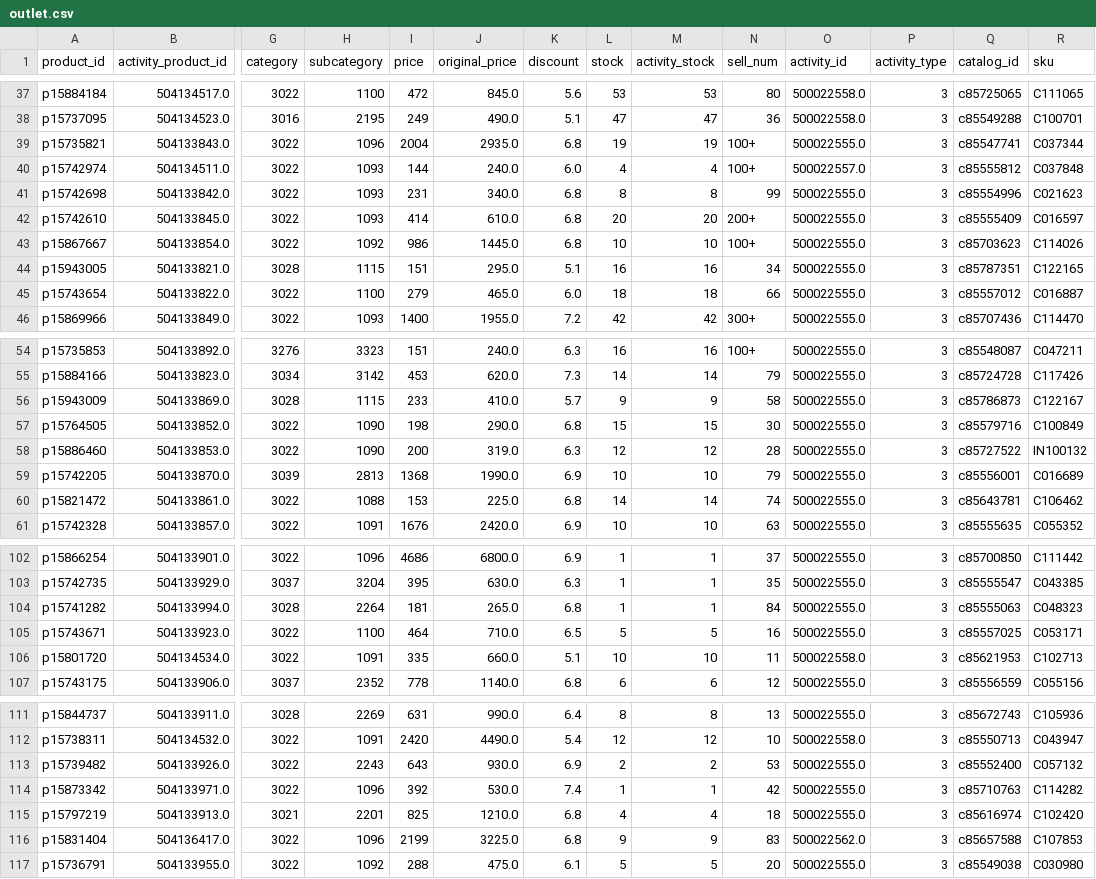
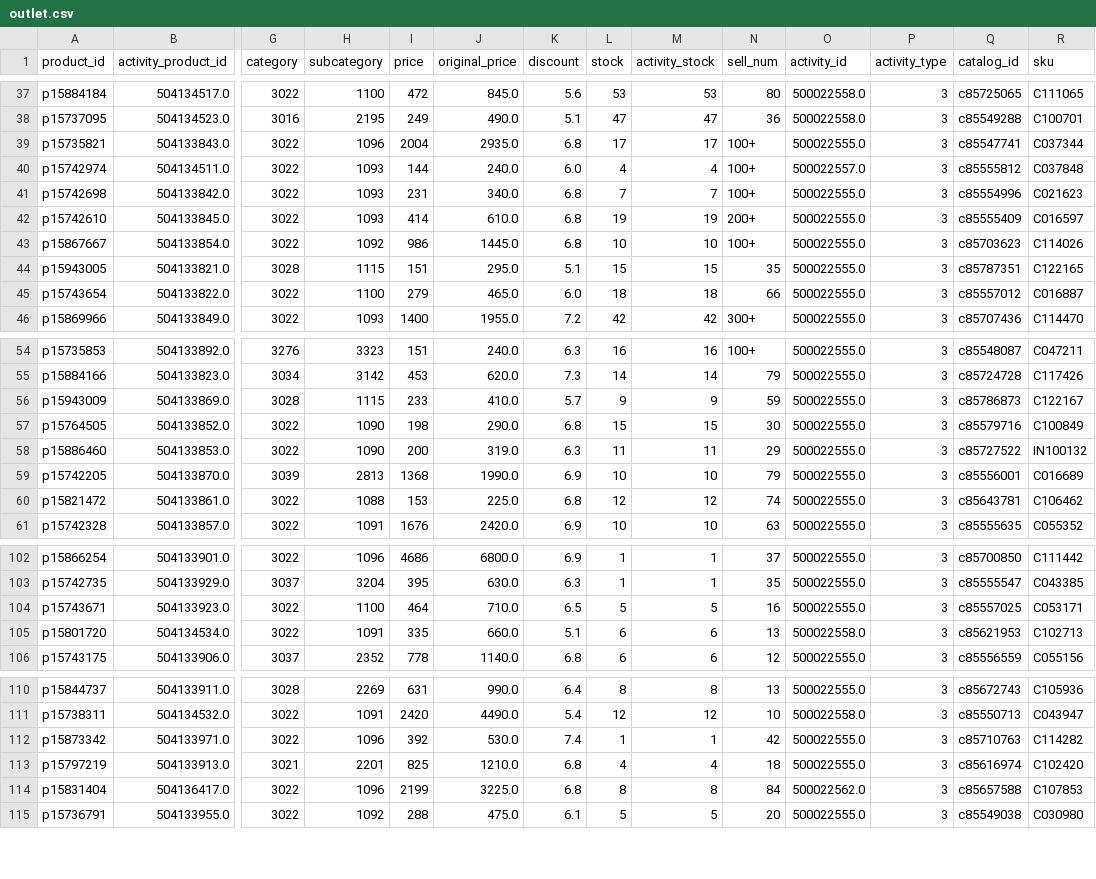
Before and after one commit to sophia-zhang-qwq/cdf-tracker, a CSV file: outlet/outlet.csv, drawn as a sheet; only a part is shown, gaps mark what is left out; removed rows and columns are numbered as before the commit, all else as after; rows hold the shown columns only; the diff covers the shown part only; the diff names each change by its address in the sheet, - before the commit and + after, or states it on an @@ line.

```diff
--- a/outlet/outlet.csv
+++ b/outlet/outlet.csv
-L39 (stock): 19
+L39 (stock): 17
-M39 (activity_stock): 19
+M39 (activity_stock): 17
-L41 (stock): 8
+L41 (stock): 7
-M41 (activity_stock): 8
+M41 (activity_stock): 7
-N41 (sell_num): 99
+N41 (sell_num): 100+
-L42 (stock): 20
+L42 (stock): 19
-M42 (activity_stock): 20
+M42 (activity_stock): 19
-L44 (stock): 16
+L44 (stock): 15
-M44 (activity_stock): 16
+M44 (activity_stock): 15
-N44 (sell_num): 34
+N44 (sell_num): 35
-N56 (sell_num): 58
+N56 (sell_num): 59
-L58 (stock): 12
+L58 (stock): 11
-M58 (activity_stock): 12
+M58 (activity_stock): 11
-N58 (sell_num): 28
+N58 (sell_num): 29
-L60 (stock): 14
+L60 (stock): 12
-M60 (activity_stock): 14
+M60 (activity_stock): 12
-row 104: p15741282 | 504133994.0 | 3028 | 2264 | 181 | 265.0 | 6.8 | 1 | 1 | 84 | 500022555.0 | 3 | c85555063 | C048323
-L105 (stock): 10
+L105 (stock): 6
-M105 (activity_stock): 10
+M105 (activity_stock): 6
-N105 (sell_num): 11
+N105 (sell_num): 13
-row 113: p15739482 | 504133926.0 | 3022 | 2243 | 643 | 930.0 | 6.9 | 2 | 2 | 53 | 500022555.0 | 3 | c85552400 | C057132
-L114 (stock): 9
+L114 (stock): 8
-M114 (activity_stock): 9
+M114 (activity_stock): 8
-N114 (sell_num): 83
+N114 (sell_num): 84
```
Also changed, not shown: 37 edited cells elsewhere in this file, flash/today_flash.csv, full/clean_products.csv, 8 other files.
